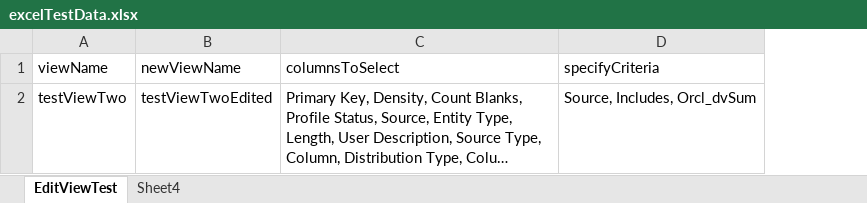
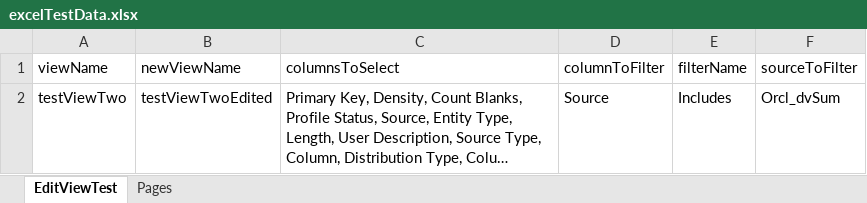
Before and after one commit to shahzeb3939/assignmentDvSumTestNGImproved, an Excel workbook: resources/excelTestData.xlsx, sheet EditViewTest, drawn as a sheet; long unchanged cells end in …; values as stored, in another font and other column widths than the file's, no borders; removed rows and columns are numbered as before the commit, all else as after; the diff names each change by its address in the sheet, - before the commit and + after, or states it on an @@ line.

```diff
--- a/resources/excelTestData.xlsx (sheet EditViewTest)
+++ b/resources/excelTestData.xlsx (sheet EditViewTest)
-sheet tab: Sheet4
+sheet tab: Pages
-column D (specifyCriteria), row 2: Source, Includes, Orcl_dvSum
+column D (columnToFilter), row 2: Source
+column E (filterName), row 2: Includes
+column F (sourceToFilter), row 2: Orcl_dvSum
```
Also changed, not shown: sheet Pages, 13 other files.
